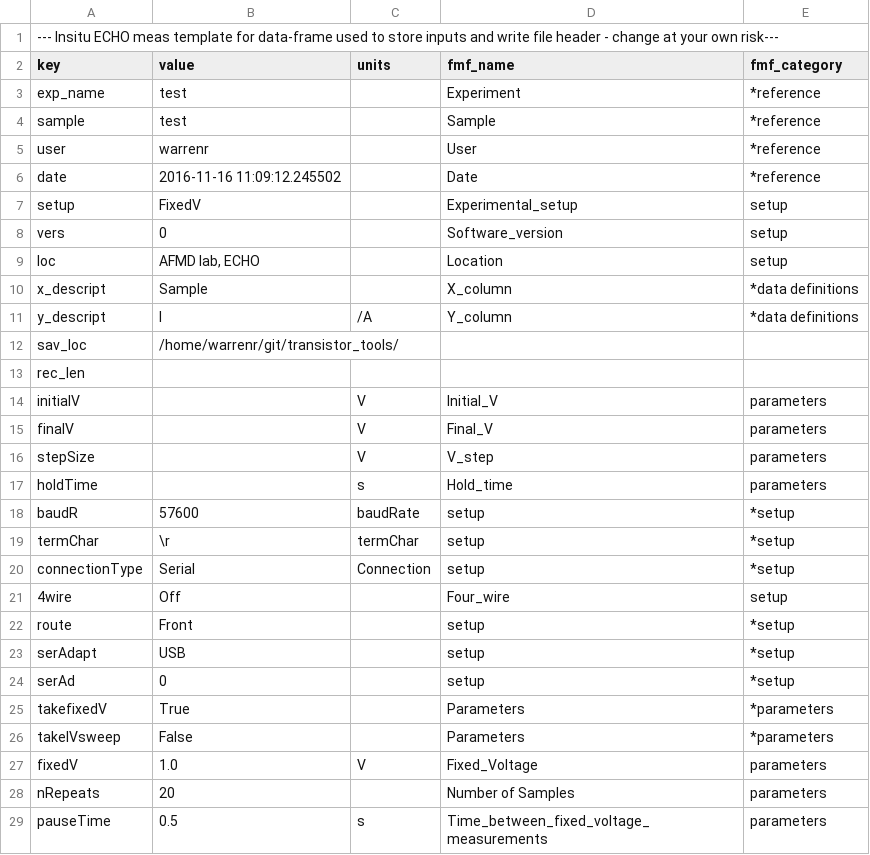
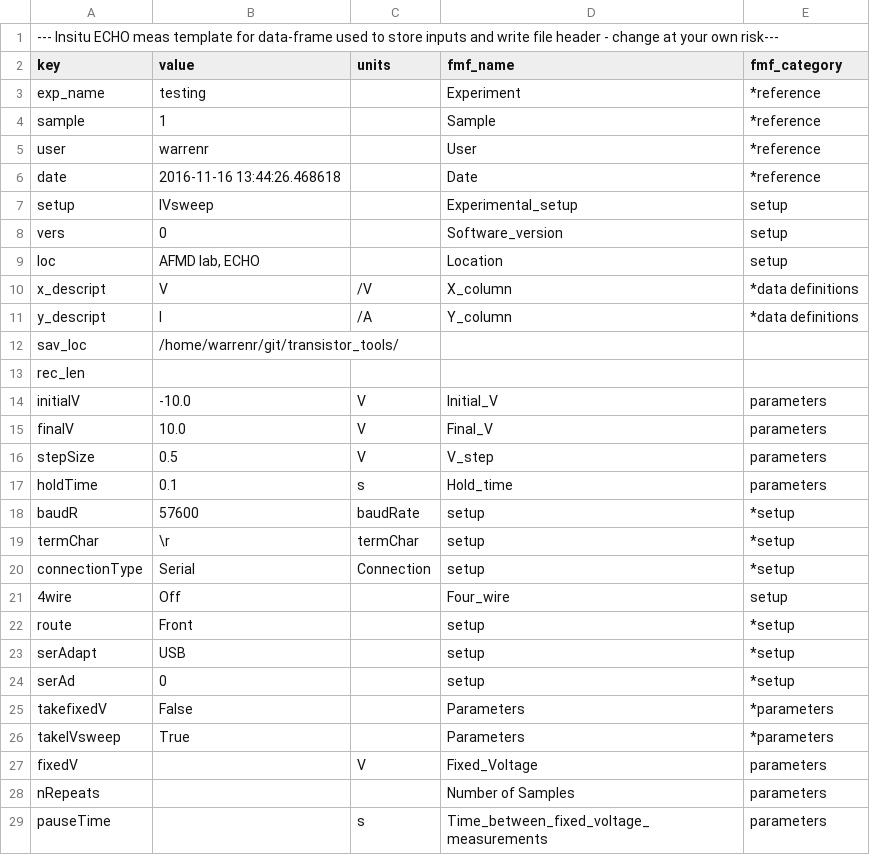
Before and after one commit to AFMD/conductivity-K2400, a CSV file: df_measurement.csv, drawn as a sheet.

```diff
--- a/df_measurement.csv
+++ b/df_measurement.csv
@@ -2,10 +2,10 @@
 key,value,units,fmf_name,fmf_category
-exp_name,test, ,Experiment,*reference
-sample,test, ,Sample,*reference
+exp_name,testing, ,Experiment,*reference
+sample,1, ,Sample,*reference
 user,warrenr, ,User,*reference
-date,2016-11-16 11:09:12.245502, ,Date,*reference
-setup,FixedV, ,Experimental_setup,setup
+date,2016-11-16 13:44:26.468618, ,Date,*reference
+setup,IVsweep, ,Experimental_setup,setup
 vers,0, ,Software_version,setup
 loc,"AFMD lab, ECHO", ,Location,setup
-x_descript,Sample,,X_column,*data definitions
+x_descript,V,/V,X_column,*data definitions
 y_descript,I,/A,Y_column,*data definitions
@@ -13,6 +13,6 @@ sav_loc,/home/warrenr/git/transistor_tools/, , ,
 rec_len, , , ,
-initialV,, V,Initial_V,parameters
-finalV,, V,Final_V,parameters
-stepSize,, V,V_step,parameters
-holdTime,, s,Hold_time,parameters
+initialV,-10.0, V,Initial_V,parameters
+finalV,10.0, V,Final_V,parameters
+stepSize,0.5, V,V_step,parameters
+holdTime,0.1, s,Hold_time,parameters
 baudR,57600,baudRate,setup,*setup
@@ -24,6 +24,6 @@ serAdapt,USB, ,setup,*setup
 serAd,0, ,setup,*setup
-takefixedV,True, ,Parameters,*parameters
-takeIVsweep,False, ,Parameters,*parameters
-fixedV,1.0, V,Fixed_Voltage,parameters
-nRepeats,20, ,Number of Samples,parameters
-pauseTime,0.5, s,Time_between_fixed_voltage_measurements,parameters
+takefixedV,False, ,Parameters,*parameters
+takeIVsweep,True, ,Parameters,*parameters
+fixedV,, V,Fixed_Voltage,parameters
+nRepeats,, ,Number of Samples,parameters
+pauseTime,, s,Time_between_fixed_voltage_measurements,parameters
```
Also changed, not shown: 4 other files.
